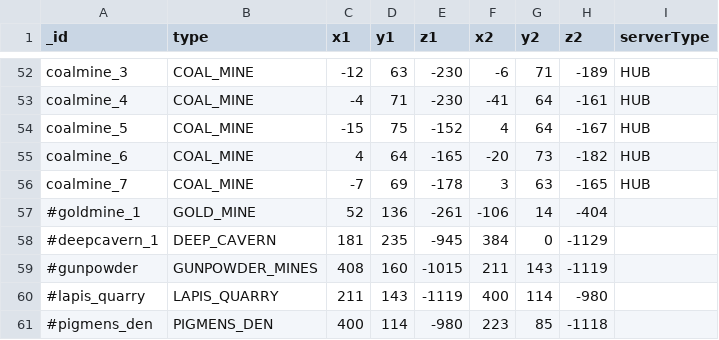
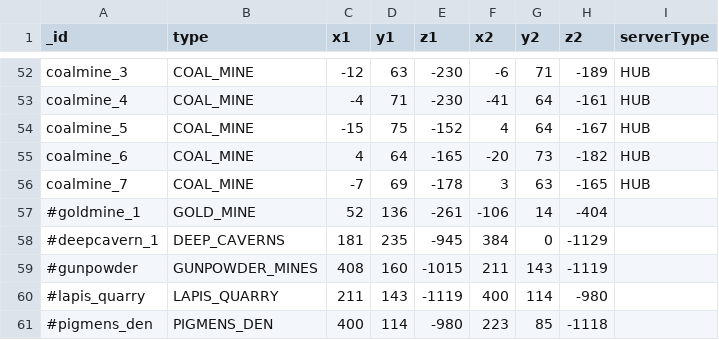
Before and after one commit to Swofty-Developments/HypixelSkyBlock, a CSV file: configuration/skyblock/Minestom.regions.csv, drawn as a sheet; only a part is shown, gaps mark what is left out.

Commit message:
feat: deep caverns

```diff
--- a/configuration/skyblock/Minestom.regions.csv
+++ b/configuration/skyblock/Minestom.regions.csv
@@ -57,3 +57,3 @@ coalmine_7,COAL_MINE,-7,69,-178,3,63,-165,HUB
 #goldmine_1,GOLD_MINE,52,136,-261,-106,14,-404,
-#deepcavern_1,DEEP_CAVERN,181,235,-945,384,0,-1129,
+#deepcavern_1,DEEP_CAVERNS,181,235,-945,384,0,-1129,
 #gunpowder,GUNPOWDER_MINES,408,160,-1015,211,143,-1119,
```
Also changed, not shown: 16 other files.
